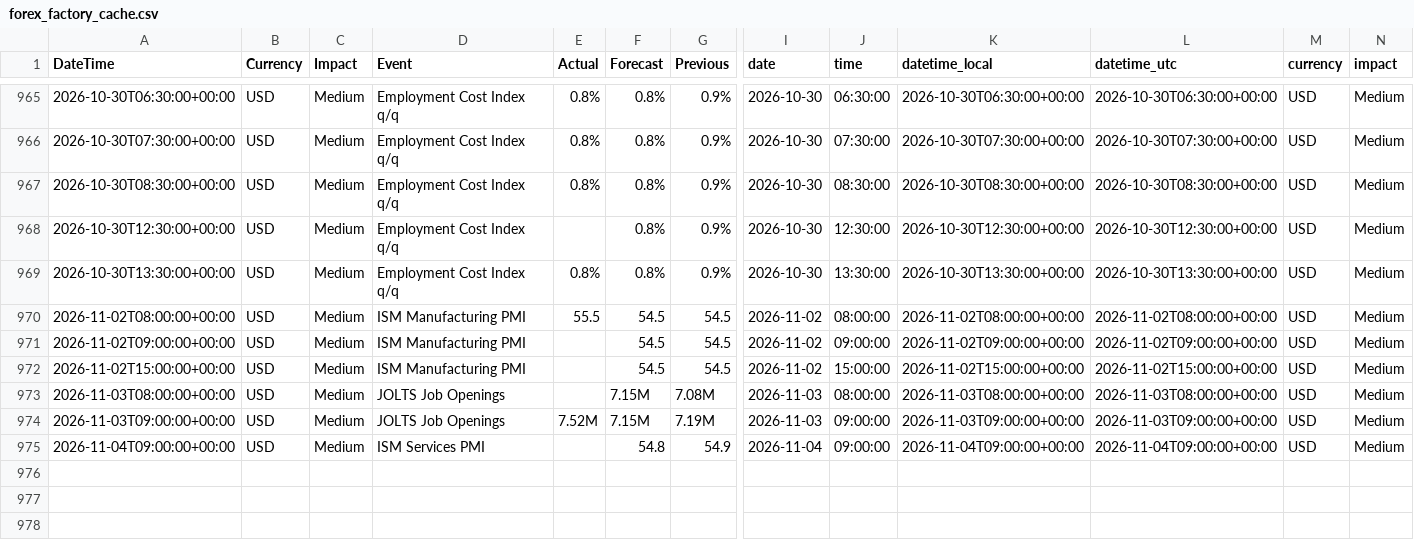
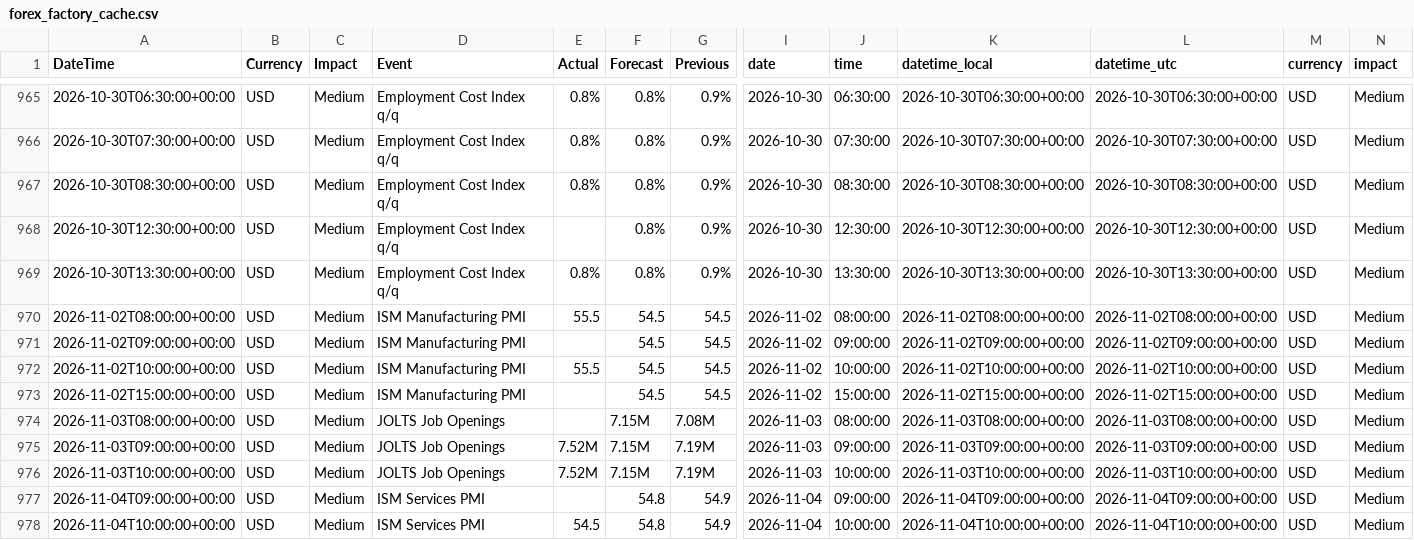
Before and after one commit to AbhiHacler/macrodata, a CSV file: forex_factory_cache.csv, drawn as a sheet; only a part is shown, gaps mark what is left out; rows hold the shown columns only; the diff names each change by its address in the sheet, - before the commit and + after, or states it on an @@ line.

```diff
--- a/forex_factory_cache.csv
+++ b/forex_factory_cache.csv
+row 972: 2026-11-02T10:00:00+00:00 | USD | Medium | ISM Manufacturing PMI | 55.5 | 54.5 | 54.5 | 2026-11-02 | 10:00:00 | 2026-11-02T10:00:00+00:00 | 2026-11-02T10:00:00+00:00 | USD | Medium
+row 976: 2026-11-03T10:00:00+00:00 | USD | Medium | JOLTS Job Openings | 7.52M | 7.15M | 7.19M | 2026-11-03 | 10:00:00 | 2026-11-03T10:00:00+00:00 | 2026-11-03T10:00:00+00:00 | USD | Medium
+row 978: 2026-11-04T10:00:00+00:00 | USD | Medium | ISM Services PMI | 54.5 | 54.8 | 54.9 | 2026-11-04 | 10:00:00 | 2026-11-04T10:00:00+00:00 | 2026-11-04T10:00:00+00:00 | USD | Medium
```
